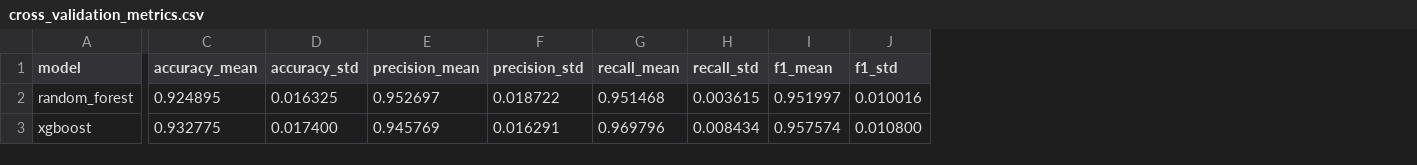
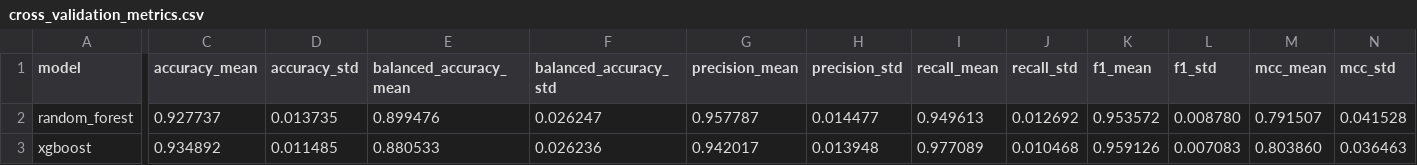
Before and after one commit to Penod/agentic-ai-kras-inhibitor-discovery, a CSV file: data/processed/cross_validation_metrics.csv, drawn as a sheet; only a part is shown, gaps mark what is left out; addresses are those after the commit; the diff covers the shown part only; the diff names each change by its address in the sheet, - before the commit and + after, or states it on an @@ line.

```diff
--- a/data/processed/cross_validation_metrics.csv
+++ b/data/processed/cross_validation_metrics.csv
+column E (balanced_accuracy_mean), rows 2-3: 0.899476 | 0.880533
+column F (balanced_accuracy_std), rows 2-3: 0.026247 | 0.026236
+column M (mcc_mean), rows 2-3: 0.791507 | 0.803860
+column N (mcc_std), rows 2-3: 0.041528 | 0.036463
-C2 (accuracy_mean): 0.924895
+C2 (accuracy_mean): 0.927737
-D2 (accuracy_std): 0.016325
+D2 (accuracy_std): 0.013735
-G2 (precision_mean): 0.952697
+G2 (precision_mean): 0.957787
-H2 (precision_std): 0.018722
+H2 (precision_std): 0.014477
-I2 (recall_mean): 0.951468
+I2 (recall_mean): 0.949613
-J2 (recall_std): 0.003615
+J2 (recall_std): 0.012692
-K2 (f1_mean): 0.951997
+K2 (f1_mean): 0.953572
-L2 (f1_std): 0.010016
+L2 (f1_std): 0.008780
-C3 (accuracy_mean): 0.932775
+C3 (accuracy_mean): 0.934892
-D3 (accuracy_std): 0.017400
+D3 (accuracy_std): 0.011485
-G3 (precision_mean): 0.945769
+G3 (precision_mean): 0.942017
-H3 (precision_std): 0.016291
+H3 (precision_std): 0.013948
-I3 (recall_mean): 0.969796
+I3 (recall_mean): 0.977089
-J3 (recall_std): 0.008434
+J3 (recall_std): 0.010468
-K3 (f1_mean): 0.957574
+K3 (f1_mean): 0.959126
-L3 (f1_std): 0.010800
+L3 (f1_std): 0.007083
```
Also changed, not shown: 56 edited cells elsewhere in this file, data/processed/model_metrics.csv, 11 other files.
